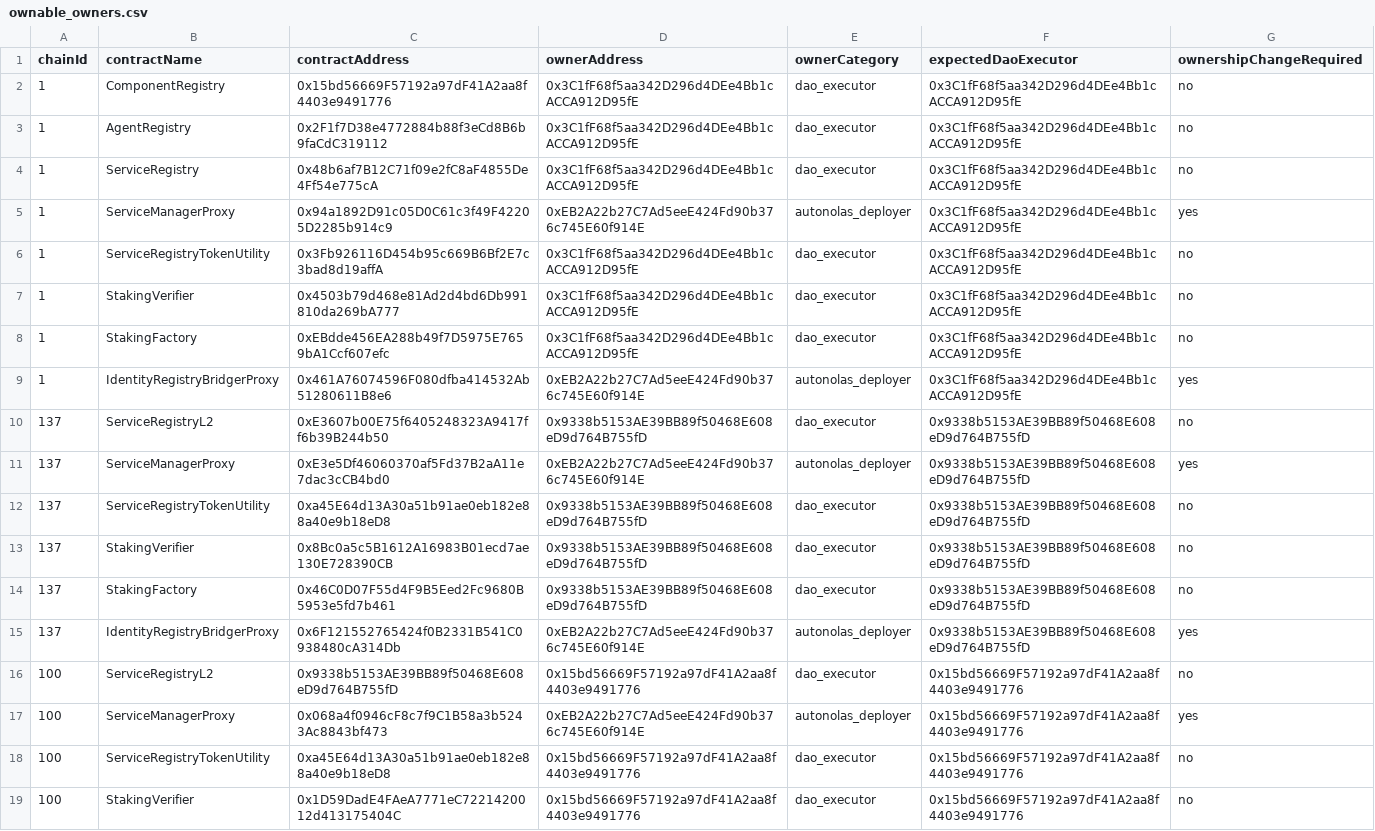
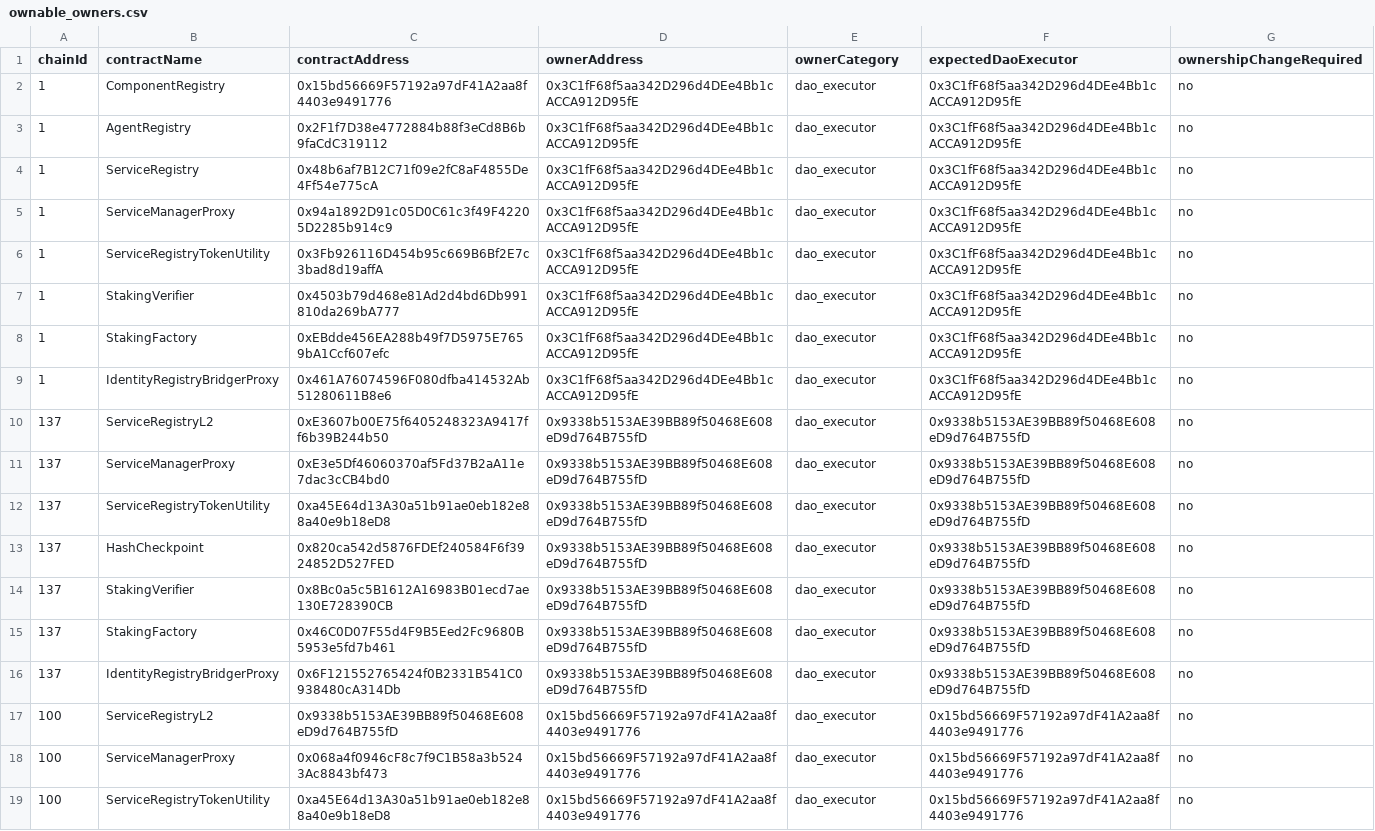
Before and after one commit to valory-xyz/autonolas-registries, a CSV file: scripts/audit_chains/ownable_owners.csv, drawn as a sheet; only a part is shown; the shorter side is filled out with more unchanged rows; addresses are those after the commit; the diff covers the shown part only; the diff names each change by its address in the sheet, - before the commit and + after, or states it on an @@ line.

```diff
--- a/scripts/audit_chains/ownable_owners.csv
+++ b/scripts/audit_chains/ownable_owners.csv
-D5 (ownerAddress): 0xEB2A22b27C7Ad5eeE424Fd90b376c745E60f914E
+D5 (ownerAddress): 0x3C1fF68f5aa342D296d4DEe4Bb1cACCA912D95fE
-E5 (ownerCategory): autonolas_deployer
+E5 (ownerCategory): dao_executor
-G5 (ownershipChangeRequired): yes
+G5 (ownershipChangeRequired): no
-D9 (ownerAddress): 0xEB2A22b27C7Ad5eeE424Fd90b376c745E60f914E
+D9 (ownerAddress): 0x3C1fF68f5aa342D296d4DEe4Bb1cACCA912D95fE
-E9 (ownerCategory): autonolas_deployer
+E9 (ownerCategory): dao_executor
-G9 (ownershipChangeRequired): yes
+G9 (ownershipChangeRequired): no
-D11 (ownerAddress): 0xEB2A22b27C7Ad5eeE424Fd90b376c745E60f914E
+D11 (ownerAddress): 0x9338b5153AE39BB89f50468E608eD9d764B755fD
-E11 (ownerCategory): autonolas_deployer
+E11 (ownerCategory): dao_executor
-G11 (ownershipChangeRequired): yes
+G11 (ownershipChangeRequired): no
+row 13: 137 | HashCheckpoint | 0x820ca542d5876FDEf240584F6f3924852D527FED | 0x9338b5153AE39BB89f50468E608eD9d764B755fD | dao_executor | 0x9338b5153AE39BB89f50468E608eD9d764B755fD | no
-D16 (ownerAddress): 0xEB2A22b27C7Ad5eeE424Fd90b376c745E60f914E
+D16 (ownerAddress): 0x9338b5153AE39BB89f50468E608eD9d764B755fD
-E16 (ownerCategory): autonolas_deployer
+E16 (ownerCategory): dao_executor
-G16 (ownershipChangeRequired): yes
+G16 (ownershipChangeRequired): no
-D18 (ownerAddress): 0xEB2A22b27C7Ad5eeE424Fd90b376c745E60f914E
+D18 (ownerAddress): 0x15bd56669F57192a97dF41A2aa8f4403e9491776
-E18 (ownerCategory): autonolas_deployer
+E18 (ownerCategory): dao_executor
-G18 (ownershipChangeRequired): yes
+G18 (ownershipChangeRequired): no
```
Also changed, not shown: 14 added rows and 27 edited cells elsewhere in this file.
